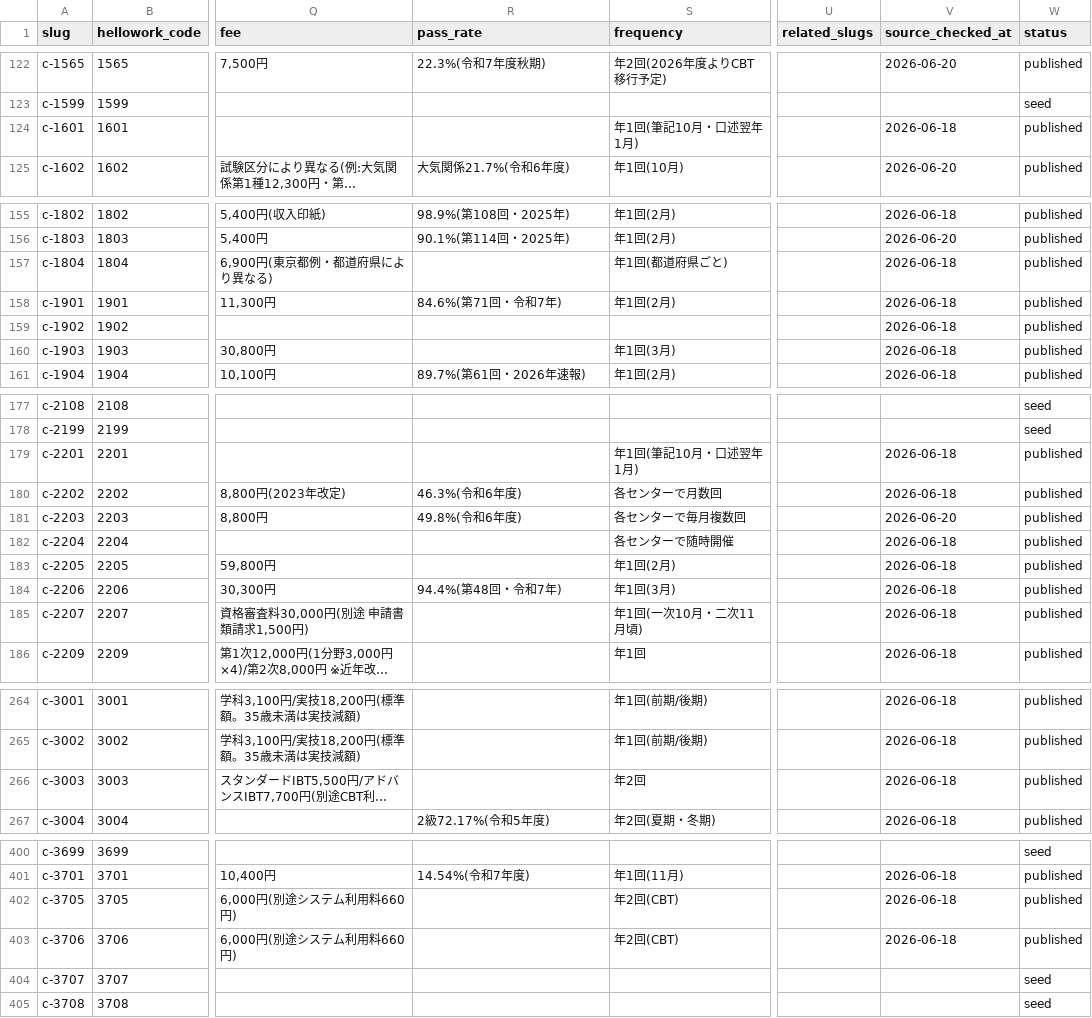
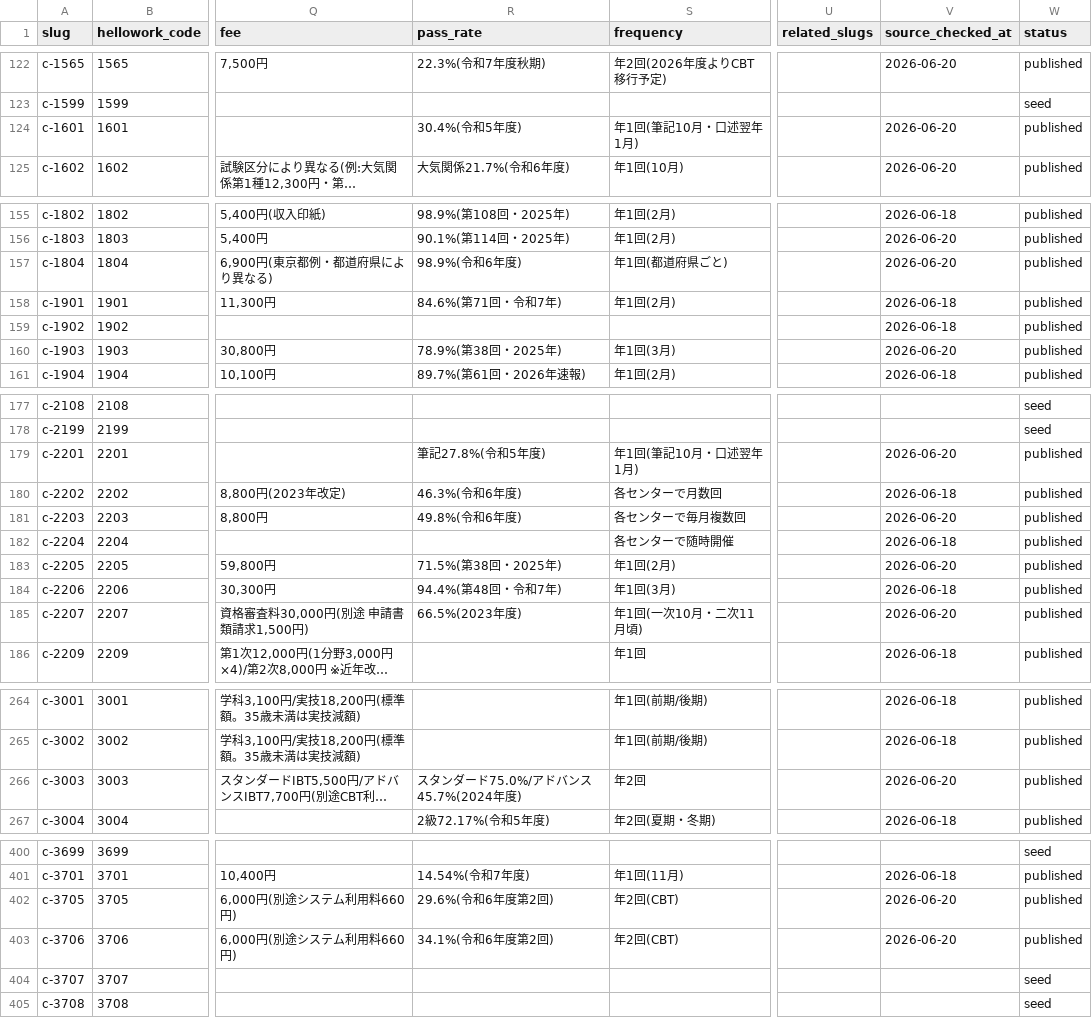
Before and after one commit to takkenshiken2026-sudo/shikaku-master, a CSV file: data/certifications.csv, drawn as a sheet; only a part is shown, gaps mark what is left out; long unchanged cells end in …; the diff covers the shown part only; the diff names each change by its address in the sheet, - before the commit and + after, or states it on an @@ line.

```diff
--- a/data/certifications.csv
+++ b/data/certifications.csv
-R124 (pass_rate): (empty)
+R124 (pass_rate): 30.4%(令和5年度)
-V124 (source_checked_at): 2026-06-18
+V124 (source_checked_at): 2026-06-20
-R157 (pass_rate): (empty)
+R157 (pass_rate): 98.9%(令和6年度)
-V157 (source_checked_at): 2026-06-18
+V157 (source_checked_at): 2026-06-20
-R160 (pass_rate): (empty)
+R160 (pass_rate): 78.9%(第38回・2025年)
-V160 (source_checked_at): 2026-06-18
+V160 (source_checked_at): 2026-06-20
-R179 (pass_rate): (empty)
+R179 (pass_rate): 筆記27.8%(令和5年度)
-V179 (source_checked_at): 2026-06-18
+V179 (source_checked_at): 2026-06-20
-R183 (pass_rate): (empty)
+R183 (pass_rate): 71.5%(第38回・2025年)
-V183 (source_checked_at): 2026-06-18
+V183 (source_checked_at): 2026-06-20
-R185 (pass_rate): (empty)
+R185 (pass_rate): 66.5%(2023年度)
-V185 (source_checked_at): 2026-06-18
+V185 (source_checked_at): 2026-06-20
-R266 (pass_rate): (empty)
+R266 (pass_rate): スタンダード75.0%/アドバンス45.7%(2024年度)
-V266 (source_checked_at): 2026-06-18
+V266 (source_checked_at): 2026-06-20
-R402 (pass_rate): (empty)
+R402 (pass_rate): 29.6%(令和6年度第2回)
-V402:V403 (source_checked_at): 2026-06-18
+V402:V403 (source_checked_at): 2026-06-20
-R403 (pass_rate): (empty)
+R403 (pass_rate): 34.1%(令和6年度第2回)
```
Also changed, not shown: 14 edited cells elsewhere in this file, data/exam_details.csv, data/overrides.csv, 44 other files.
